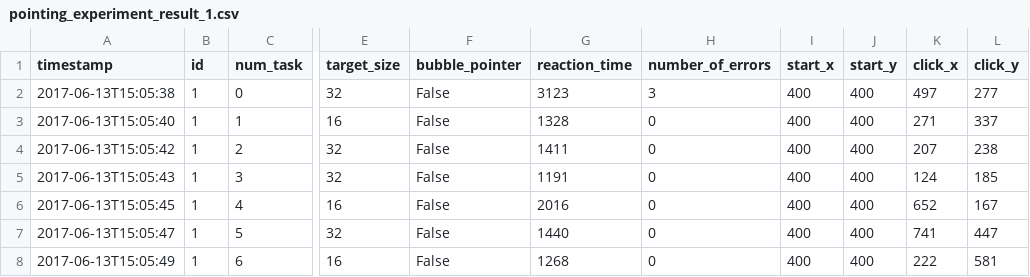
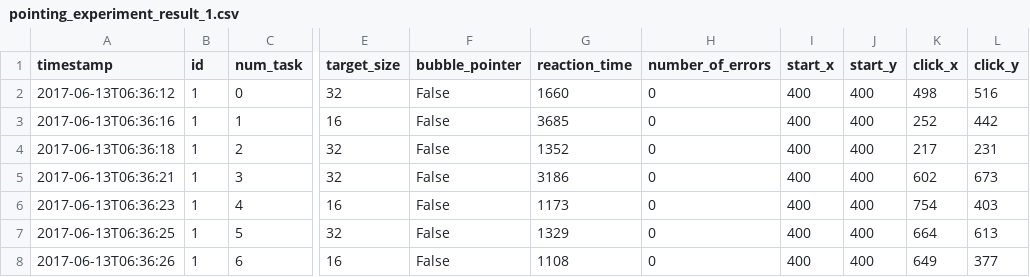
Before and after one commit to Fascha/itt, a CSV file: assignment5/pointing_experiment_result_1.csv, drawn as a sheet; only a part is shown, gaps mark what is left out; the diff covers the shown part only; the diff names each change by its address in the sheet, - before the commit and + after, or states it on an @@ line.

```diff
--- a/assignment5/pointing_experiment_result_1.csv
+++ b/assignment5/pointing_experiment_result_1.csv
-A2 (timestamp): 2017-06-13T15:05:38
+A2 (timestamp): 2017-06-13T06:36:12
-G2 (reaction_time): 3123
+G2 (reaction_time): 1660
-H2 (number_of_errors): 3
+H2 (number_of_errors): 0
-K2 (click_x): 497
+K2 (click_x): 498
-L2 (click_y): 277
+L2 (click_y): 516
-A3 (timestamp): 2017-06-13T15:05:40
+A3 (timestamp): 2017-06-13T06:36:16
-G3 (reaction_time): 1328
+G3 (reaction_time): 3685
-K3 (click_x): 271
+K3 (click_x): 252
-L3 (click_y): 337
+L3 (click_y): 442
-A4 (timestamp): 2017-06-13T15:05:42
+A4 (timestamp): 2017-06-13T06:36:18
-G4 (reaction_time): 1411
+G4 (reaction_time): 1352
-K4 (click_x): 207
+K4 (click_x): 217
-L4 (click_y): 238
+L4 (click_y): 231
-A5 (timestamp): 2017-06-13T15:05:43
+A5 (timestamp): 2017-06-13T06:36:21
-G5 (reaction_time): 1191
+G5 (reaction_time): 3186
-K5 (click_x): 124
+K5 (click_x): 602
-L5 (click_y): 185
+L5 (click_y): 673
-A6 (timestamp): 2017-06-13T15:05:45
+A6 (timestamp): 2017-06-13T06:36:23
-G6 (reaction_time): 2016
+G6 (reaction_time): 1173
-K6 (click_x): 652
+K6 (click_x): 754
-L6 (click_y): 167
+L6 (click_y): 403
-A7 (timestamp): 2017-06-13T15:05:47
+A7 (timestamp): 2017-06-13T06:36:25
-G7 (reaction_time): 1440
+G7 (reaction_time): 1329
-K7 (click_x): 741
+K7 (click_x): 664
-L7 (click_y): 447
+L7 (click_y): 613
-A8 (timestamp): 2017-06-13T15:05:49
+A8 (timestamp): 2017-06-13T06:36:26
-G8 (reaction_time): 1268
+G8 (reaction_time): 1108
-K8 (click_x): 222
+K8 (click_x): 649
-L8 (click_y): 581
+L8 (click_y): 377
```
Also changed, not shown: 7 removed rows and 8 edited cells elsewhere in this file, assignment5/pointing_experiment_results.csv, 2 other files.
